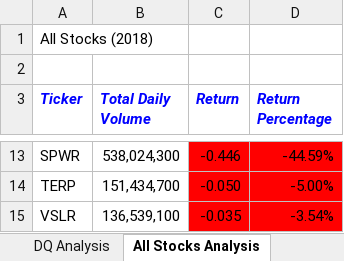
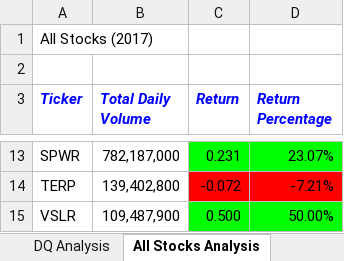
Before and after one commit to dkristek/stock-analysis, an Excel workbook: green_stocks.xlsm, sheet All Stocks Analysis, drawn as a sheet; only a part is shown, gaps mark what is left out; values as stored, in another font and other column widths than the file's, no borders; charts and pictures not drawn; the diff covers the shown part only; the diff names each change by its address in the sheet, - before the commit and + after, or states it on an @@ line.

Commit message:
Add files via upload

```diff
--- a/green_stocks.xlsm (sheet All Stocks Analysis)
+++ b/green_stocks.xlsm (sheet All Stocks Analysis)
-A1 (Ticker): All Stocks (2018)
+A1 (Ticker): All Stocks (2017)
-B13 (Total Daily Volume): 538,024,300
+B13 (Total Daily Volume): 782,187,000
-C13:D13 fill: #FF0000
+C13:D13 fill: #00FF00
-C13 (Return): -0.446
+C13 (Return): 0.231
-D13 (Return Percentage): -44.59%
+D13 (Return Percentage): 23.07%
-B14 (Total Daily Volume): 151,434,700
+B14 (Total Daily Volume): 139,402,800
-C14 (Return): -0.050
+C14 (Return): -0.072
-D14 (Return Percentage): -5.00%
+D14 (Return Percentage): -7.21%
-B15 (Total Daily Volume): 136,539,100
+B15 (Total Daily Volume): 109,487,900
-C15 (Return): -0.035
+C15 (Return): 0.500
-C15:D15 fill: #FF0000
+C15:D15 fill: #00FF00
-D15 (Return Percentage): -3.54%
+D15 (Return Percentage): 50.00%
```
Also changed, not shown: 27 edited cells and cell formats elsewhere in this sheet, charts or pictures.
